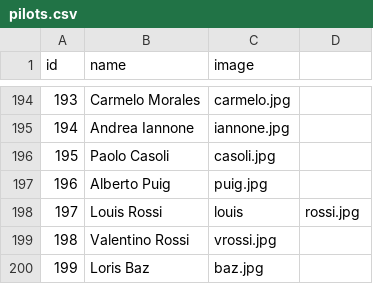
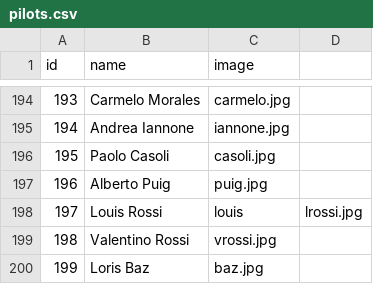
Before and after one commit to uri172192/game_motorbikes, a CSV file: pilots.csv, drawn as a sheet; only a part is shown, gaps mark what is left out.

Commit message:
Replace content of pilots.csv with formatted data
Replaced the entire content of pilots.csv with the same data, possibly fixing formatting issues.

```diff
--- a/pilots.csv
+++ b/pilots.csv
@@ -197,3 +197,3 @@ id;name;image
 196;Alberto Puig;puig.jpg
-197;Louis Rossi;louis;rossi.jpg
+197;Louis Rossi;louis;lrossi.jpg
 198;Valentino Rossi;vrossi.jpg
```
